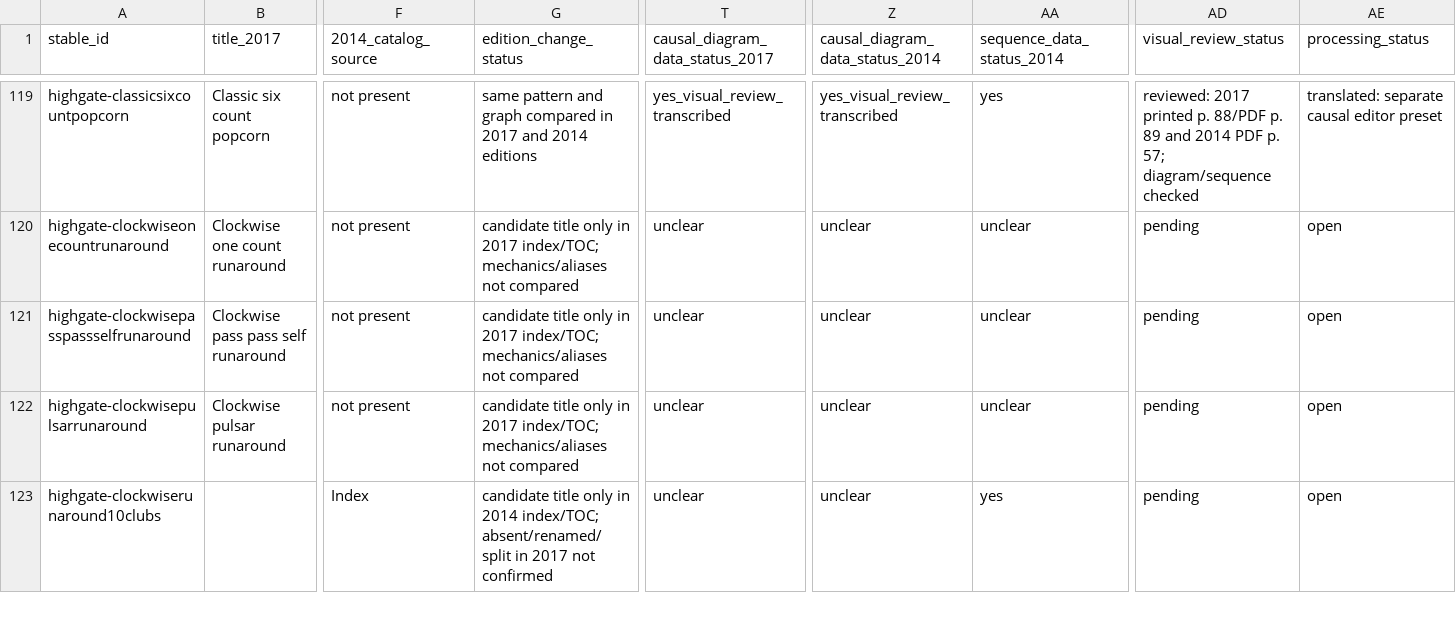
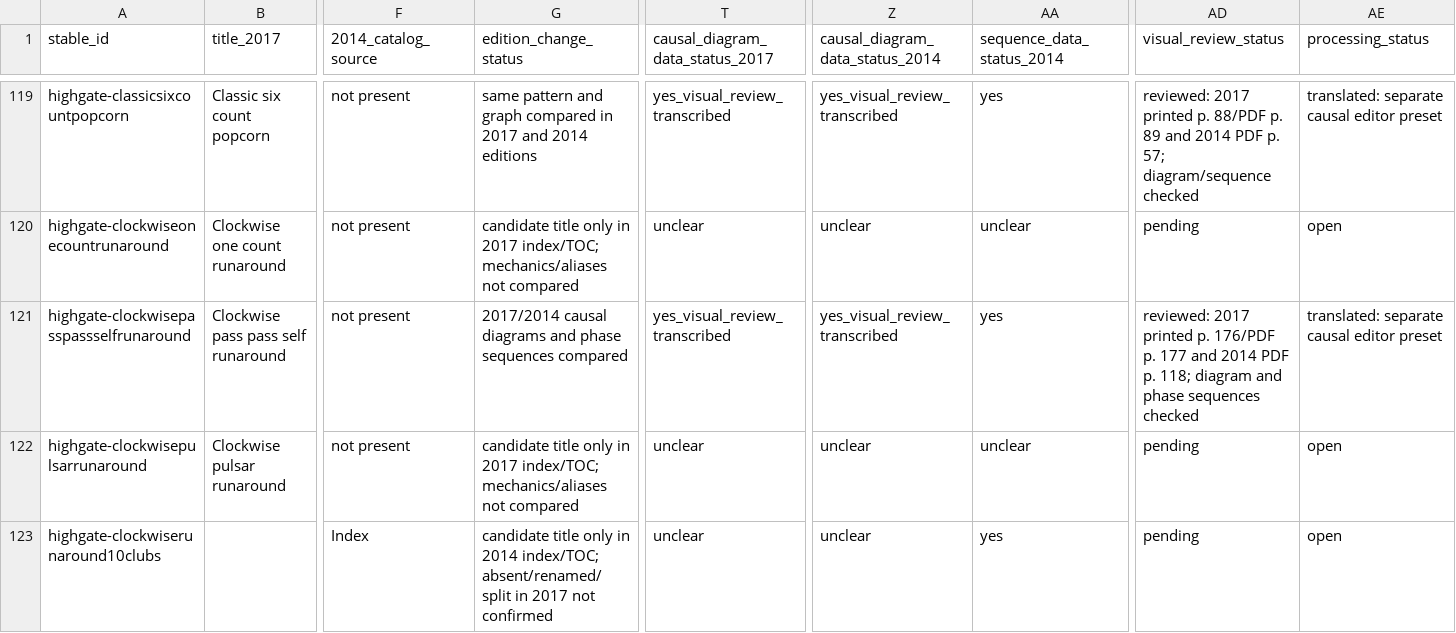
Before and after one commit to Sopor10/Juggling, a CSV file: docs/research/highgate-pattern-inventory.csv, drawn as a sheet; only a part is shown, gaps mark what is left out; the diff covers the shown part only; the diff names each change by its address in the sheet, - before the commit and + after, or states it on an @@ line.

Commit message:
Import four Highgate runaround patterns

```diff
--- a/docs/research/highgate-pattern-inventory.csv
+++ b/docs/research/highgate-pattern-inventory.csv
-G121 (edition_change_status): candidate title only in 2017 index/TOC; mechanics/aliases not compared
+G121 (edition_change_status): 2017/2014 causal diagrams and phase sequences compared
-T121 (causal_diagram_data_status_2017): unclear
+T121 (causal_diagram_data_status_2017): yes_visual_review_transcribed
-Z121 (causal_diagram_data_status_2014): unclear
+Z121 (causal_diagram_data_status_2014): yes_visual_review_transcribed
-AA121 (sequence_data_status_2014): unclear
+AA121 (sequence_data_status_2014): yes
-AD121 (visual_review_status): pending
+AD121 (visual_review_status): reviewed: 2017 printed p. 176/PDF p. 177 and 2014 PDF p. 118; diagram and phase sequences checked
-AE121 (processing_status): open
+AE121 (processing_status): translated: separate causal editor preset
```
Also changed, not shown: 19 edited cells elsewhere in this file, 6 other files.
